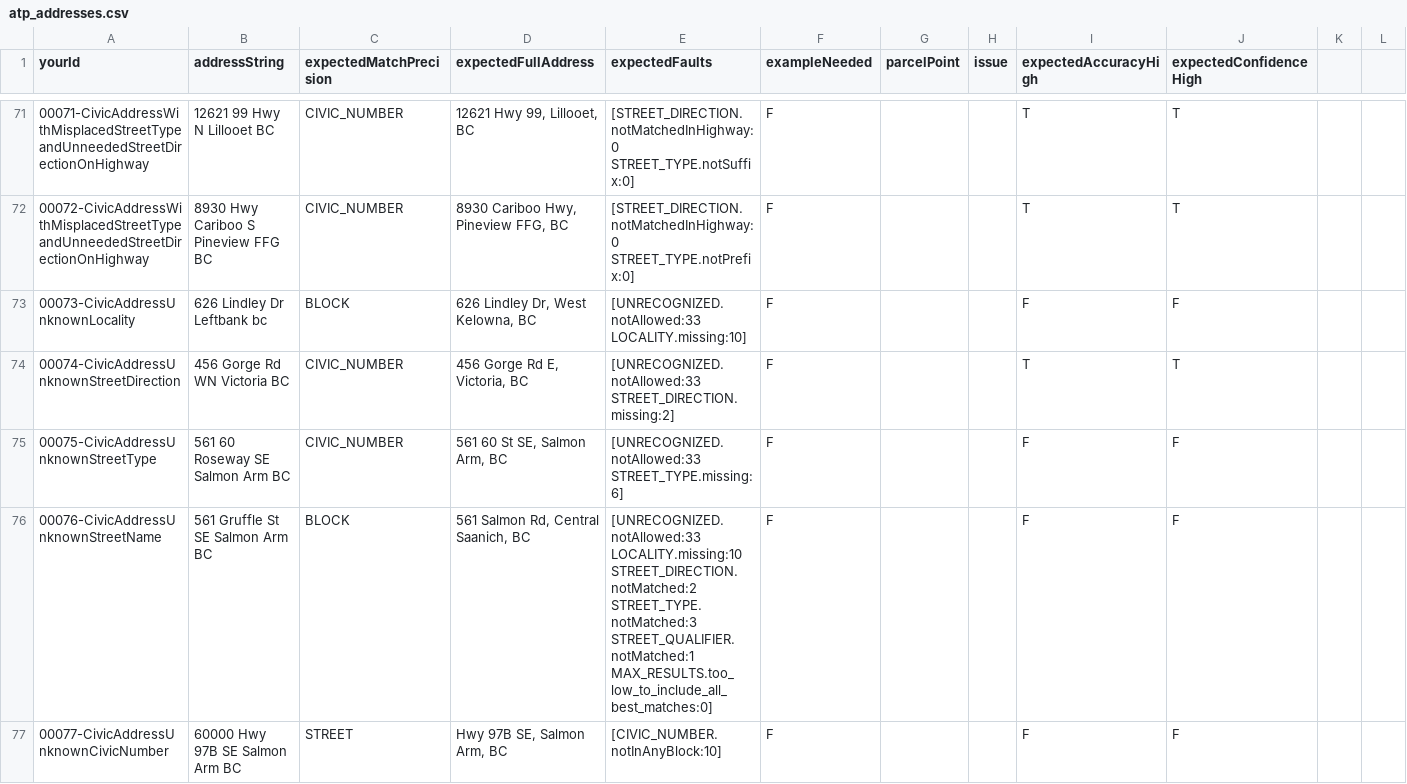
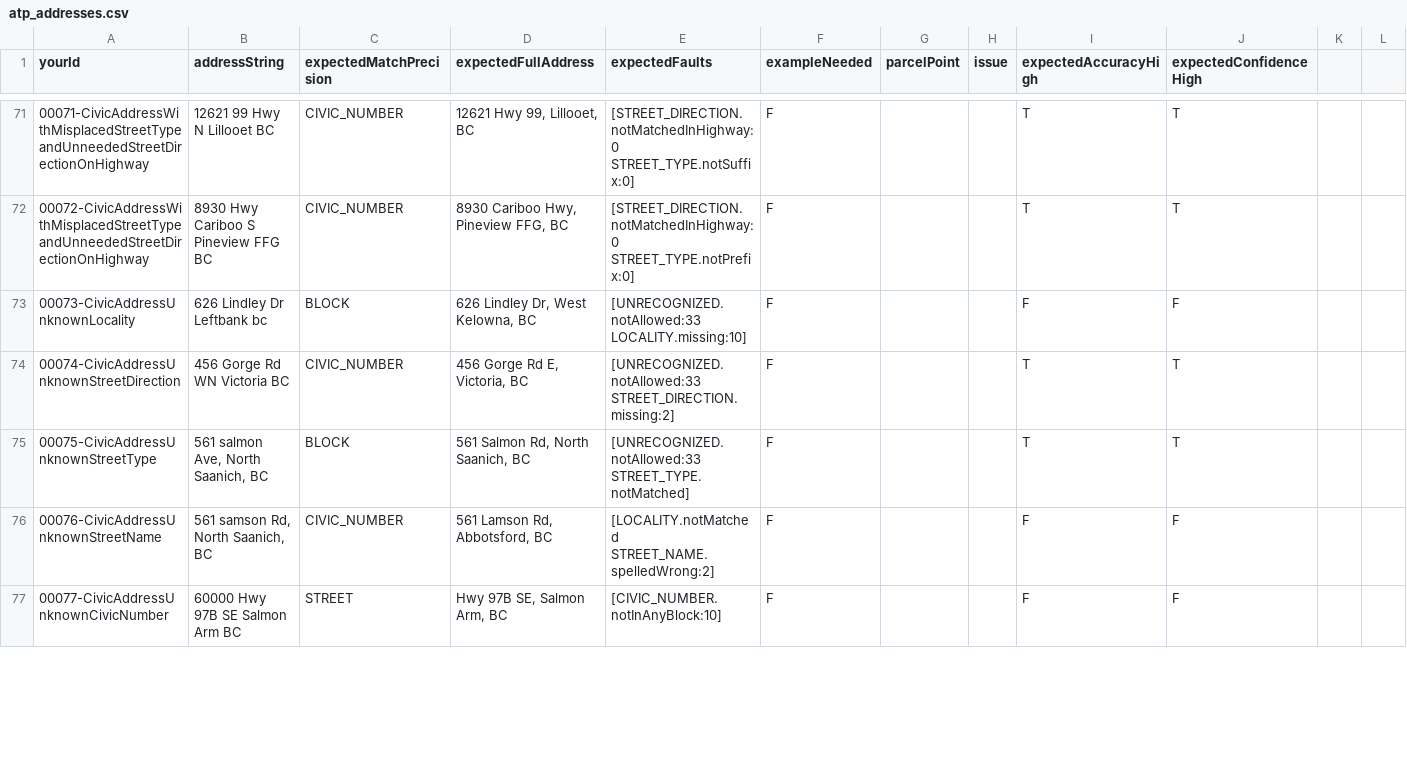
Before and after one commit to bcgov/ols-geocoder, a CSV file: atp_addresses.csv, drawn as a sheet; only a part is shown, gaps mark what is left out; the diff covers the shown part only.

Commit message:
Update atp_addresses.csv

```diff
--- a/atp_addresses.csv
+++ b/atp_addresses.csv
@@ -74,4 +74,4 @@ yourId,addressString,expectedMatchPrecision,expectedFullAddress,expectedFaults,e
 00074-CivicAddressUnknownStreetDirection,"456 Gorge Rd WN Victoria BC",CIVIC_NUMBER,"456 Gorge Rd E, Victoria, BC","[UNRECOGNIZED.notAllowed:33 STREET_DIRECTION.missing:2]",F,,,T,T
-00075-CivicAddressUnknownStreetType,"561 60 Roseway SE Salmon Arm BC ",CIVIC_NUMBER,"561 60 St SE, Salmon Arm, BC","[UNRECOGNIZED.notAllowed:33 STREET_TYPE.missing:6]",F,,,F,F
-00076-CivicAddressUnknownStreetName,"561 Gruffle St SE Salmon Arm BC",BLOCK,"561 Salmon Rd, Central Saanich, BC","[UNRECOGNIZED.notAllowed:33 LOCALITY.missing:10 STREET_DIRECTION.notMatched:2 STREET_TYPE.notMatched:3 STREET_QUALIFIER.notMatched:1 MAX_RESULTS.too_low_to_include_all_best_matches:0]",F,,,F,F
+00075-CivicAddressUnknownStreetType,"561 salmon Ave, North Saanich, BC",BLOCK,"561 Salmon Rd, North Saanich, BC","[UNRECOGNIZED.notAllowed:33 STREET_TYPE.notMatched]",F,,,T,T
+00076-CivicAddressUnknownStreetName,"561 samson Rd, North Saanich, BC",CIVIC_NUMBER,"561 Lamson Rd, Abbotsford, BC","[LOCALITY.notMatched STREET_NAME.spelledWrong:2]",F,,,F,F
 00077-CivicAddressUnknownCivicNumber,"60000 Hwy 97B SE Salmon Arm BC",STREET,"Hwy 97B SE, Salmon Arm, BC",[CIVIC_NUMBER.notInAnyBlock:10],F,,,F,F
```
Also changed, not shown: 1 added row, 1 removed row and 14 edited cells elsewhere in this file.
